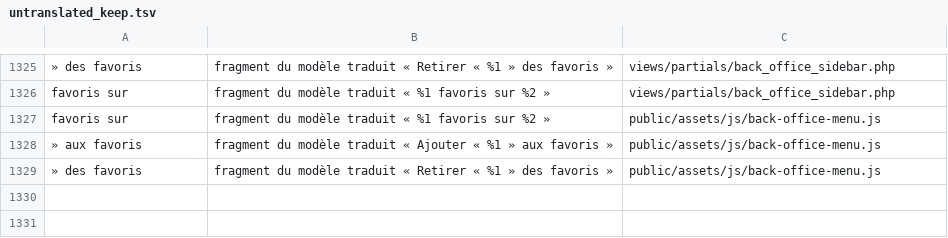
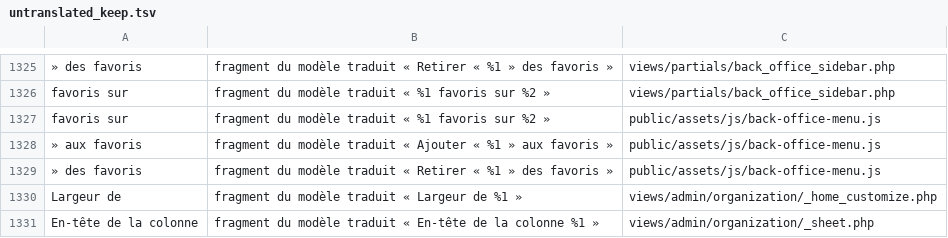
Before and after one commit to Tangohan/COMSPEC-MILSIM, a TSV file: tools/i18n/untranslated_keep.tsv, drawn as a sheet; only a part is shown, gaps mark what is left out.

```diff
--- a/tools/i18n/untranslated_keep.tsv
+++ b/tools/i18n/untranslated_keep.tsv
@@ -1349 +1349,3 @@ favoris sur	fragment du modèle traduit « %1 favoris sur %2 »	public/assets/js
 » des favoris	fragment du modèle traduit « Retirer « %1 » des favoris »	public/assets/js/back-office-menu.js
+Largeur de	fragment du modèle traduit « Largeur de %1 »	views/admin/organization/_home_customize.php
+En-tête de la colonne	fragment du modèle traduit « En-tête de la colonne %1 »	views/admin/organization/_sheet.php
```
Also changed, not shown: 20 other files.
